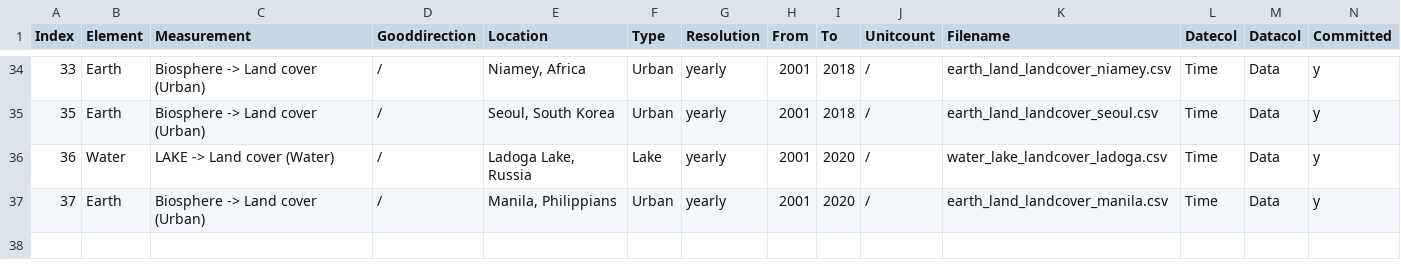
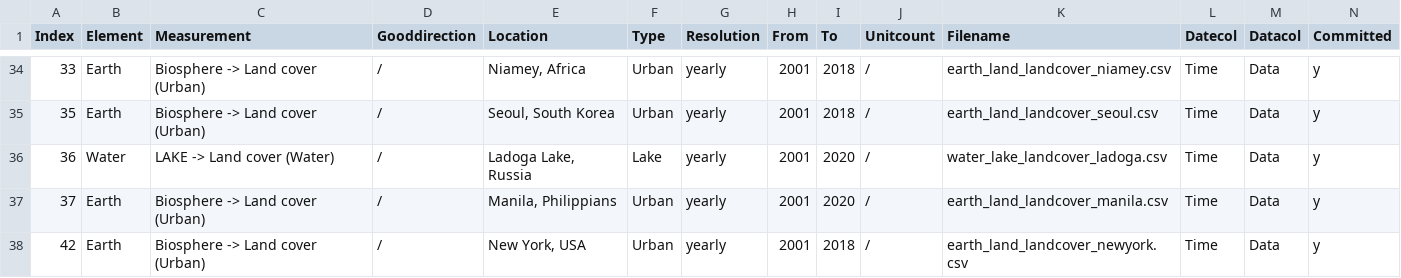
Before and after one commit to merlin-lacuna/stories-from-home-v1, a CSV file: data/metadata.csv, drawn as a sheet; only a part is shown, gaps mark what is left out; rows hold the shown columns only; the diff names each change by its address in the sheet, - before the commit and + after, or states it on an @@ line.

Commit message:
add data,meta, yaml

```diff
--- a/data/metadata.csv
+++ b/data/metadata.csv
+row 38: 42 | Earth | Biosphere -> Land cover (Urban) | / | New York, USA | Urban | yearly | 2001 | 2018 | / | earth_land_landcover_newyork.csv | Time | Data | y
```
Also changed, not shown: 2 other files.
